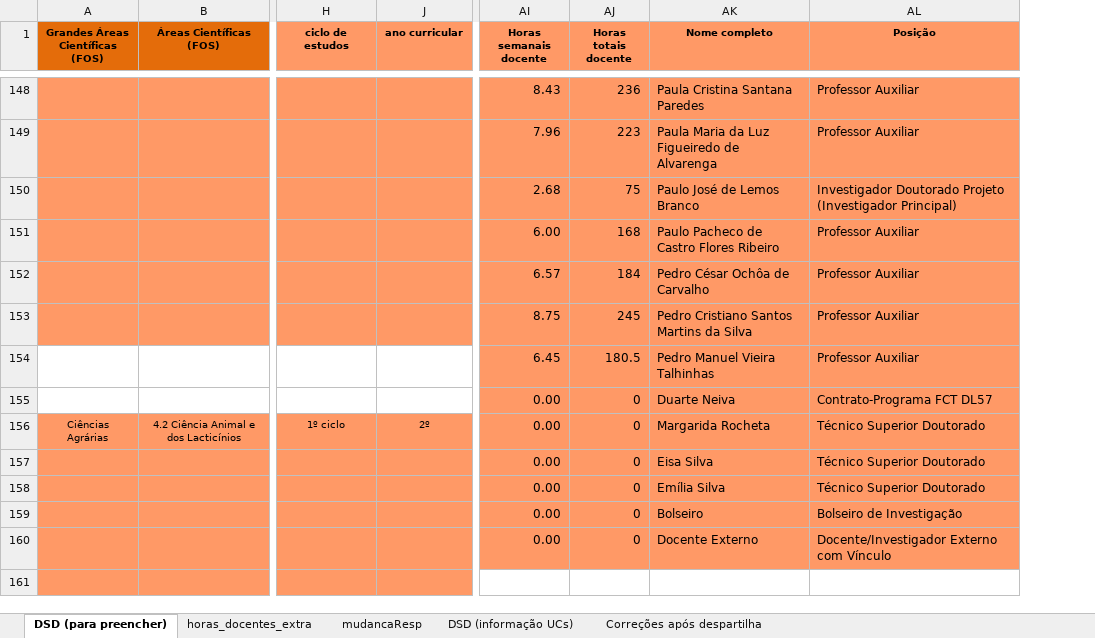
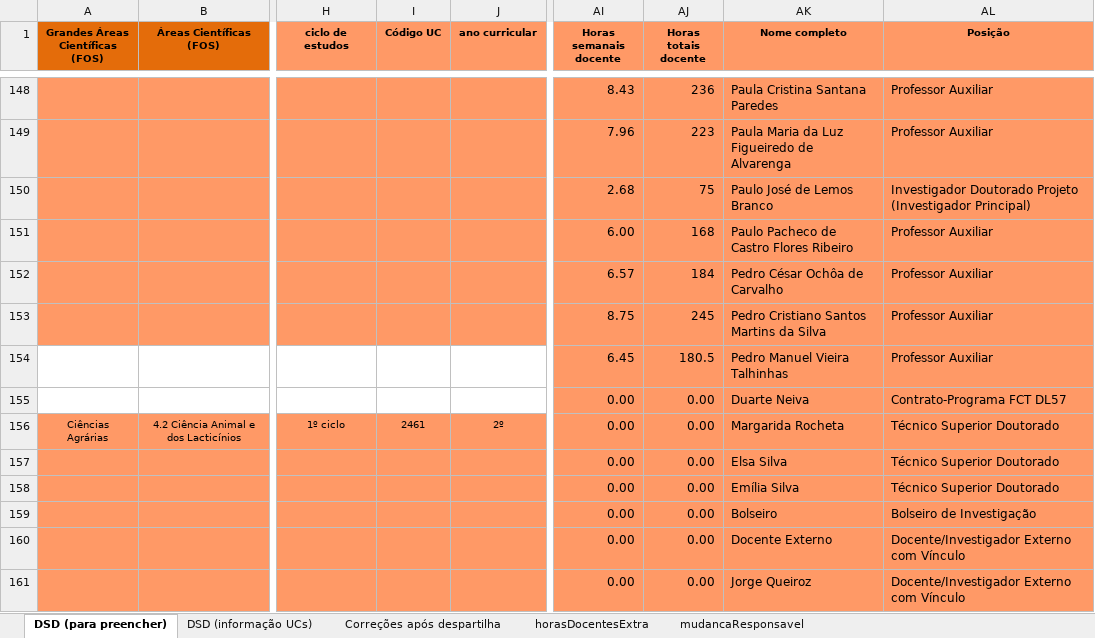
Before and after one commit to manuelcampagnolo/cg-isa-dsd-2025-2026, an Excel workbook: DSD_2324_12jun2023_CorrigidoML_desprotegido_editado_MLC.xlsx, sheet DSD (para preencher), drawn as a sheet; only a part is shown, gaps mark what is left out; values as stored, in another font and other column widths than the file's, no borders; the diff covers the shown part only; the diff names each change by its address in the sheet, - before the commit and + after, or states it on an @@ line.

```diff
--- a/DSD_2324_12jun2023_CorrigidoML_desprotegido_editado_MLC.xlsx (sheet DSD (para preencher))
+++ b/DSD_2324_12jun2023_CorrigidoML_desprotegido_editado_MLC.xlsx (sheet DSD (para preencher))
-sheet tab: horas_docentes_extra
+sheet tab: horasDocentesExtra
-sheet tab: mudancaResp
+sheet tab: mudancaResponsavel
@@ sheet tab order changed: DSD (para preencher) | DSD (informação UCs) | Correções após despartilha | horasDocentesExtra | mudancaResponsavel @@
@@ column I (Código UC) unhidden, row 156: 2461 @@
-AJ155:AJ160 (Horas totais docente): 0
+AJ155:AJ160 (Horas totais docente): 0.00
-AK157 (Nome completo): Eisa Silva
+AK157 (Nome completo): Elsa Silva
-AI161 (Horas semanais docente): (empty)
+AI161 (Horas semanais docente): 0.00
-AI161:AL161 fill: none
+AI161:AL161 fill: #FF9966
-AJ161 (Horas totais docente): (empty)
+AJ161 (Horas totais docente): 0.00
-AK161 (Nome completo): (empty)
+AK161 (Nome completo): Jorge Queiroz
-AL161 (Posição): (empty)
+AL161 (Posição): Docente/Investigador Externo com Vínculo
```
Also changed, not shown: 11 added rows, 11 removed rows, 46 edited cells and cell formats elsewhere in this sheet, sheet horasDocentesExtra, sheet mudancaResponsavel, sheet DSD (informação UCs), formulas that keep their value, 3 other files.
